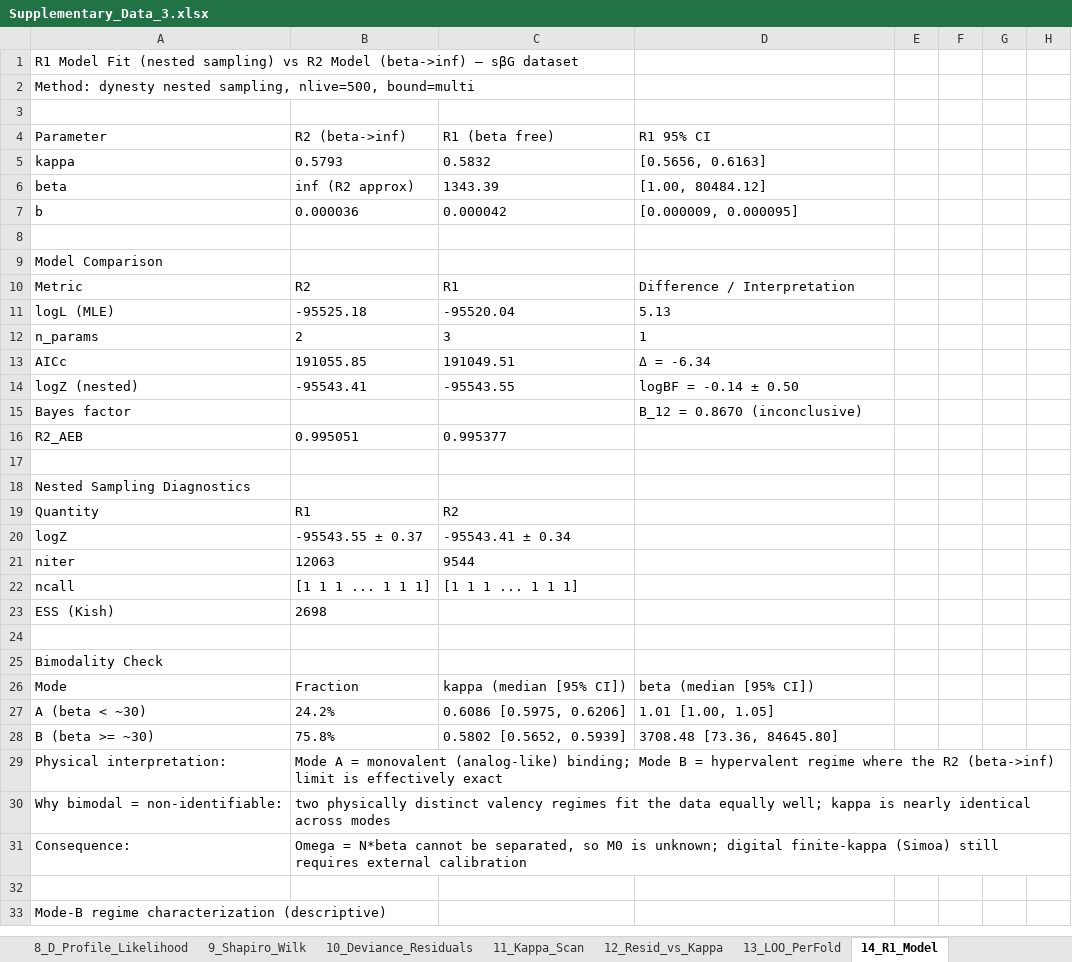
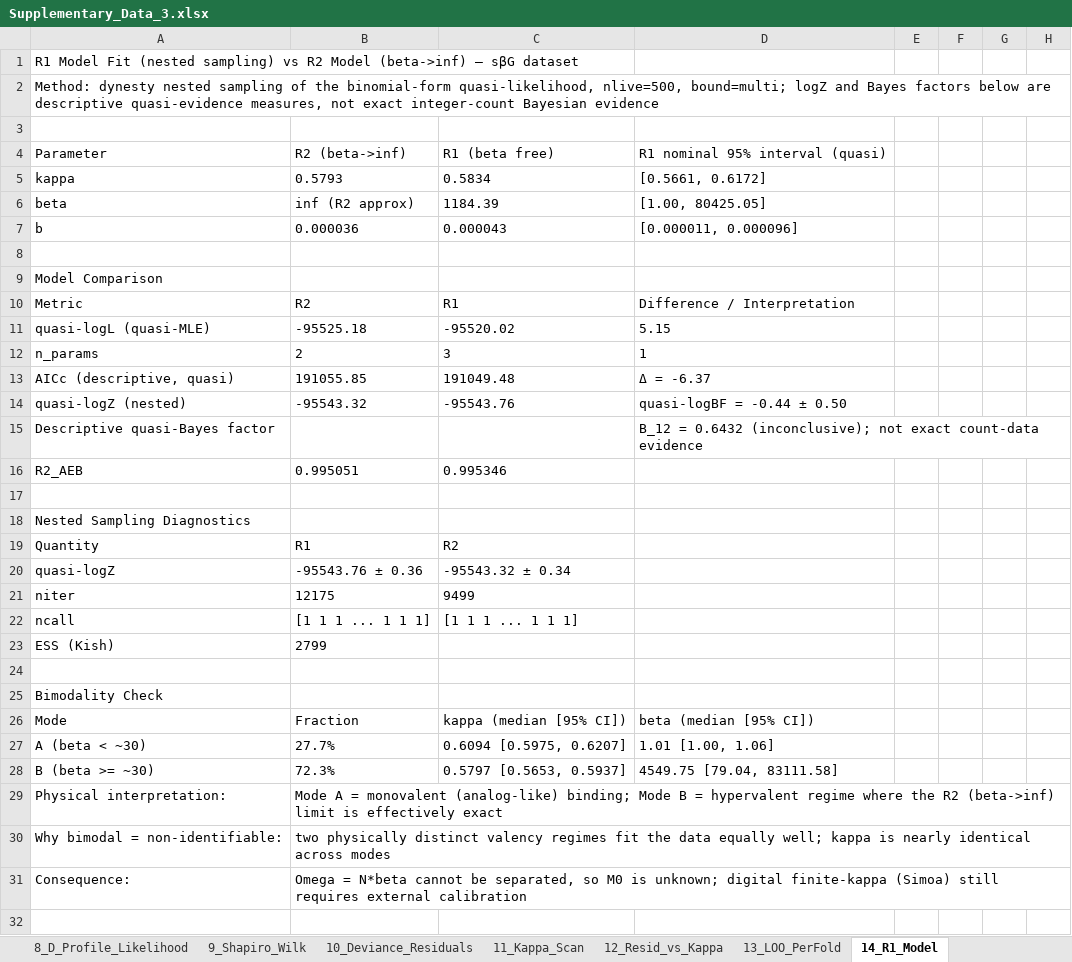
Before and after one commit to lihuanlz/TCS_v4.0, an Excel workbook: Supplementary_Data_3.xlsx, sheet 14_R1_Model, drawn as a sheet; only a part is shown; the shorter side is filled out with more unchanged rows; values as stored, in another font and other column widths than the file's, no borders; removed rows and columns are numbered as before the commit, all else as after; the diff covers the shown part only; the diff names each change by its address in the sheet, - before the commit and + after, or states it on an @@ line.

```diff
--- a/Supplementary_Data_3.xlsx (sheet 14_R1_Model)
+++ b/Supplementary_Data_3.xlsx (sheet 14_R1_Model)
-A2: …dynesty nested sampling, nlive=500, bound=multi
+A2: …dynesty nested sampling of the binomial-form quasi-likelihood, nlive=500, bound=multi; logZ and Bayes factors below are descriptive quasi-evidence measures, not exact integer-count Bayesian evidence
-D4: R1 95% CI
+D4: R1 nominal 95% interval (quasi)
-C5: 0.5832
+C5: 0.5834
-D5: [0.5656, 0.6163]
+D5: [0.5661, 0.6172]
-C6: 1343.39
+C6: 1184.39
-D6: [1.00, 80484.12]
+D6: [1.00, 80425.05]
-C7: 0.000042
+C7: 0.000043
-D7: [0.000009, 0.000095]
+D7: [0.000011, 0.000096]
-row 11: logL (MLE) | -95525.18 | -95520.04 | 5.13
+row 11: quasi-logL (quasi-MLE) | -95525.18 | -95520.02 | 5.15
-row 13: AICc | 191055.85 | 191049.51 | Δ = -6.34
-row 14: logZ (nested) | -95543.41 | -95543.55 | logBF = -0.14 ± 0.50
-row 15: Bayes factor |  |  | B_12 = 0.8670 (inconclusive)
+row 13: AICc (descriptive, quasi) | 191055.85 | 191049.48 | Δ = -6.37
+row 14: quasi-logZ (nested) | -95543.32 | -95543.76 | quasi-logBF = -0.44 ± 0.50
+row 15: Descriptive quasi-Bayes factor |  |  | B_12 = 0.6432 (inconclusive); not exact count-data evidence
-C16: 0.995377
+C16: 0.995346
-row 20: logZ | -95543.55 ± 0.37 | -95543.41 ± 0.34
+row 20: quasi-logZ | -95543.76 ± 0.36 | -95543.32 ± 0.34
-B21: 12063
+B21: 12175
-C21: 9544
+C21: 9499
-B23: 2698
+B23: 2799
-B27: 24.2%
+B27: 27.7%
-C27: 0.6086 [0.5975, 0.6206]
+C27: 0.6094 [0.5975, 0.6207]
-D27: 1.01 [1.00, 1.05]
+D27: 1.01 [1.00, 1.06]
-B28: 75.8%
+B28: 72.3%
-C28: 0.5802 [0.5652, 0.5939]
+C28: 0.5797 [0.5653, 0.5937]
-D28: 3708.48 [73.36, 84645.80]
+D28: 4549.75 [79.04, 83111.58]
```
Also changed, not shown: 18 edited cells elsewhere in this sheet, sheet 8_D_Profile_Likelihood, sheet 2_TCS_PerPoint, sheet 13_LOO_PerFold, sheet 10_Deviance_Residuals, sheet 4_Bootstrap_CI, sheet 6_LoB_LoD_LoQ, 6 more sheets, Code/TCS_scripts_EN/TCS_scripts_EN_1/ED_Fig_3_droplet_morphometry.xlsx, Code/TCS_scripts_EN/TCS_scripts_EN_1/SI_Table_4.xlsx, 25 other files.
